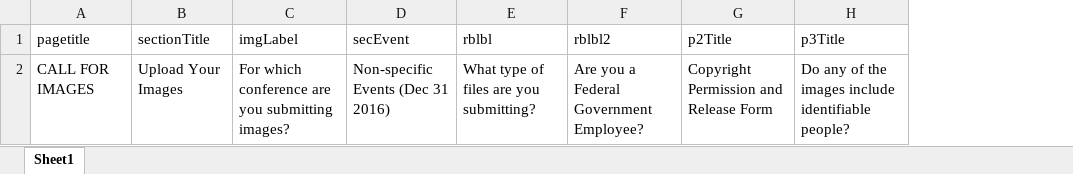
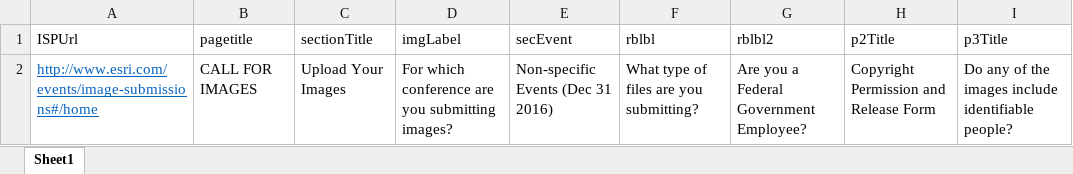
Before and after one commit to Esribalajih/GridParallelScriptsPOMFW, an Excel workbook: data/ImageSubPortal.xlsx, sheet Sheet1, drawn as a sheet; values as stored, in another font and other column widths than the file's, no borders; the diff names each change by its address in the sheet, - before the commit and + after, or states it on an @@ line.

```diff
--- a/data/ImageSubPortal.xlsx (sheet Sheet1)
+++ b/data/ImageSubPortal.xlsx (sheet Sheet1)
+column A (ISPUrl), row 2: http://www.esri.com/events/image-submissions#/home
```
Also changed, not shown: 39 other files.
